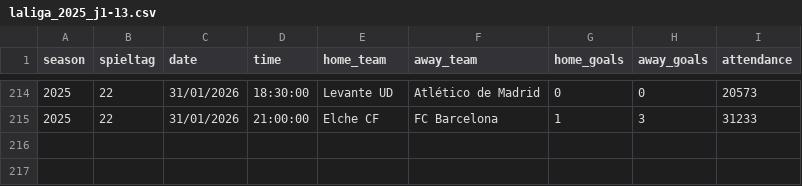
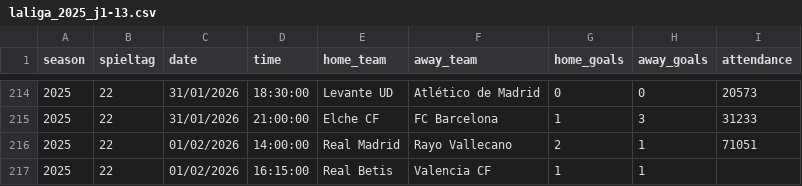
Before and after one commit to jdiegots/aforolab, a CSV file: public/data/matches/laliga_2025_j1-13.csv, drawn as a sheet; only a part is shown, gaps mark what is left out.

```diff
--- a/public/data/matches/laliga_2025_j1-13.csv
+++ b/public/data/matches/laliga_2025_j1-13.csv
@@ -215 +215,3 @@ season,spieltag,date,time,home_team,away_team,home_goals,away_goals,attendance
 2025,22,31/01/2026,21:00:00,Elche CF,FC Barcelona,1,3,31233
+2025,22,01/02/2026,14:00:00,Real Madrid,Rayo Vallecano,2,1,71051
+2025,22,01/02/2026,16:15:00,Real Betis,Valencia CF,1,1,
```
Also changed, not shown: public/data/matches/segunda_2025_j1-15.csv.
